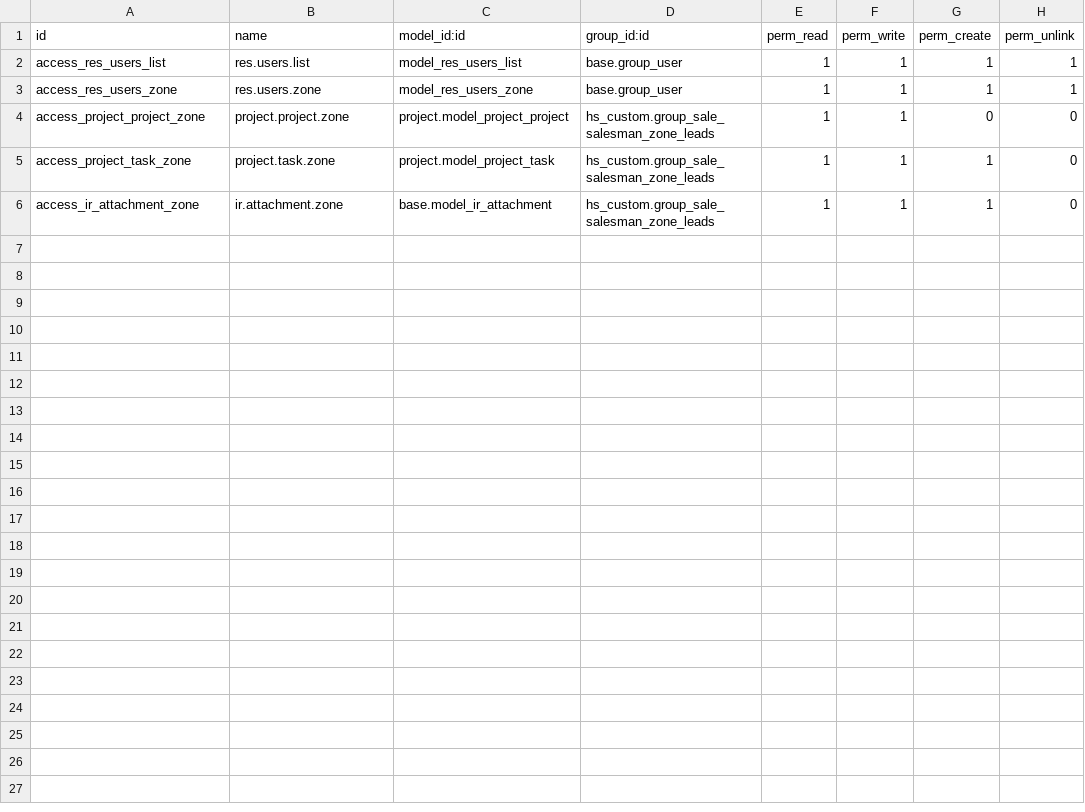
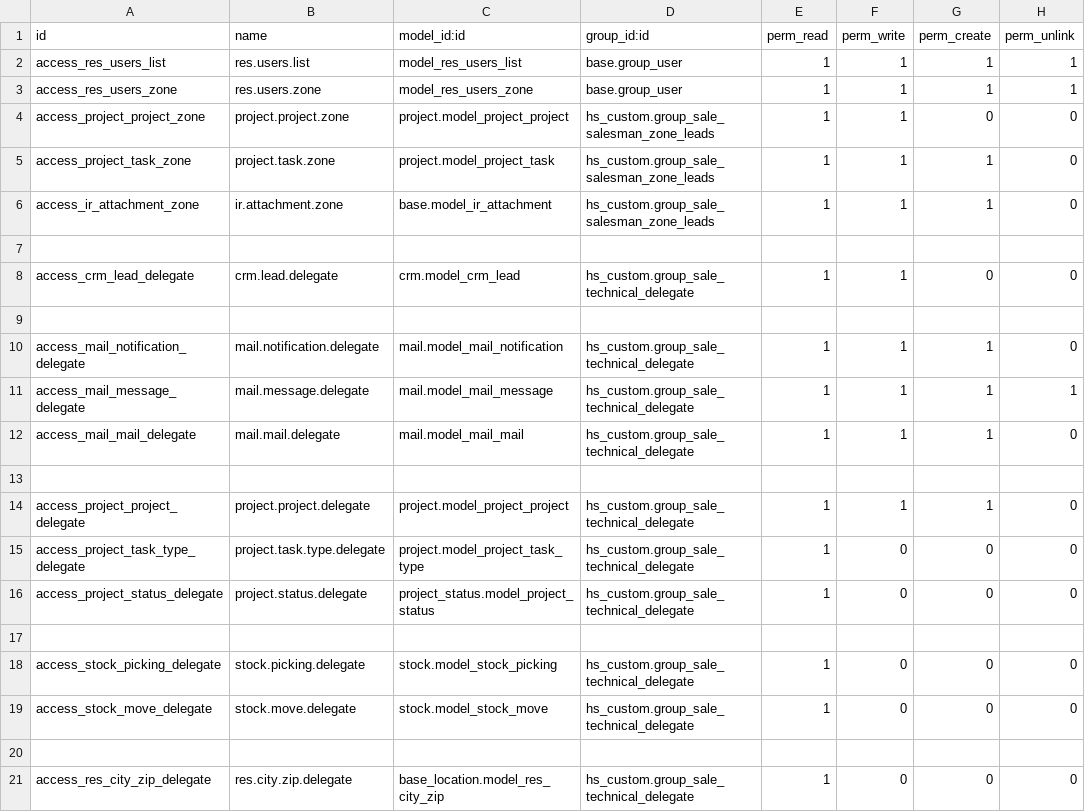
Before and after one commit to Comunitea/HS_buildout, a CSV file: project-addons/hs_custom/security/ir.model.access.csv, drawn as a sheet.

Commit message:
[IMP]hs_custom,hs_custom_documents: mejoras en proyectos y permisos de delegado técnico

```diff
--- a/project-addons/hs_custom/security/ir.model.access.csv
+++ b/project-addons/hs_custom/security/ir.model.access.csv
@@ -6 +6,16 @@ access_project_task_zone,project.task.zone,project.model_project_task,hs_custom.
 access_ir_attachment_zone,ir.attachment.zone,base.model_ir_attachment,hs_custom.group_sale_salesman_zone_leads,1,1,1,0
+
+access_crm_lead_delegate,crm.lead.delegate,crm.model_crm_lead,hs_custom.group_sale_technical_delegate,1,1,0,0
+
+access_mail_notification_delegate,mail.notification.delegate,mail.model_mail_notification,hs_custom.group_sale_technical_delegate,1,1,1,0
+access_mail_message_delegate,mail.message.delegate,mail.model_mail_message,hs_custom.group_sale_technical_delegate,1,1,1,1
+access_mail_mail_delegate,mail.mail.delegate,mail.model_mail_mail,hs_custom.group_sale_technical_delegate,1,1,1,0
+
+access_project_project_delegate,project.project.delegate,project.model_project_project,hs_custom.group_sale_technical_delegate,1,1,1,0
+access_project_task_type_delegate,project.task.type.delegate,project.model_project_task_type,hs_custom.group_sale_technical_delegate,1,0,0,0
+access_project_status_delegate,project.status.delegate,project_status.model_project_status,hs_custom.group_sale_technical_delegate,1,0,0,0
+
+access_stock_picking_delegate,stock.picking.delegate,stock.model_stock_picking,hs_custom.group_sale_technical_delegate,1,0,0,0
+access_stock_move_delegate,stock.move.delegate,stock.model_stock_move,hs_custom.group_sale_technical_delegate,1,0,0,0
+
+access_res_city_zip_delegate,res.city.zip.delegate,base_location.model_res_city_zip,hs_custom.group_sale_technical_delegate,1,0,0,0
```
Also changed, not shown: 14 other files.
